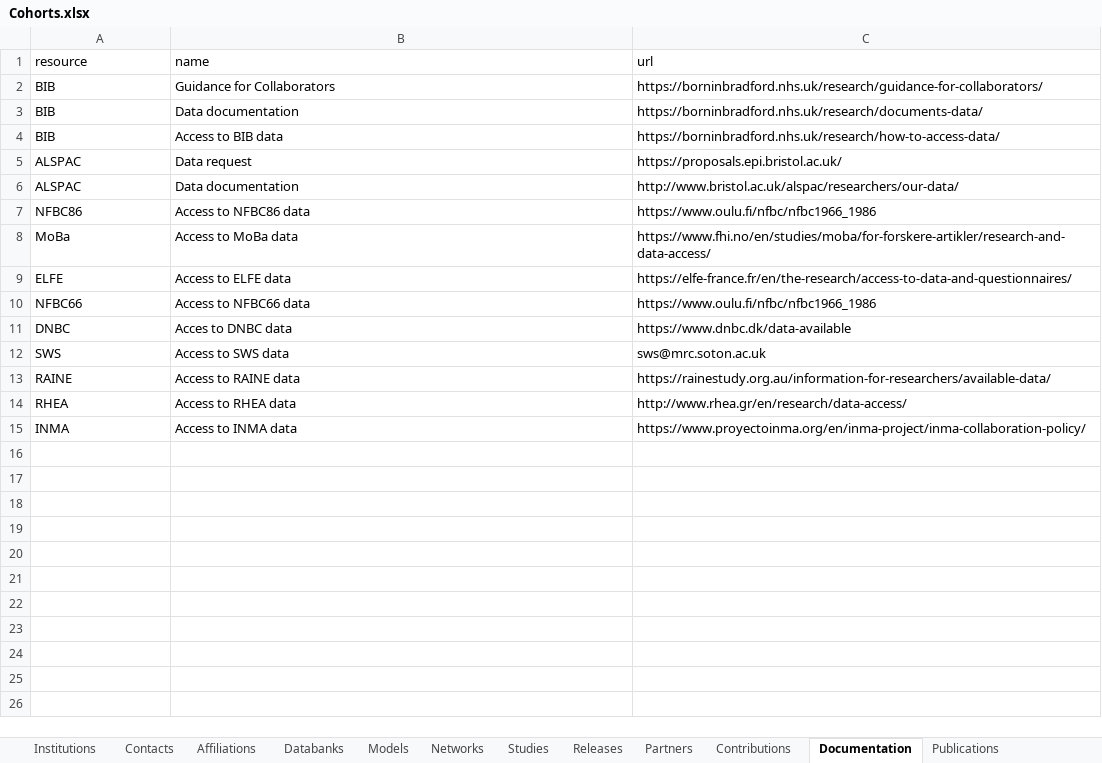
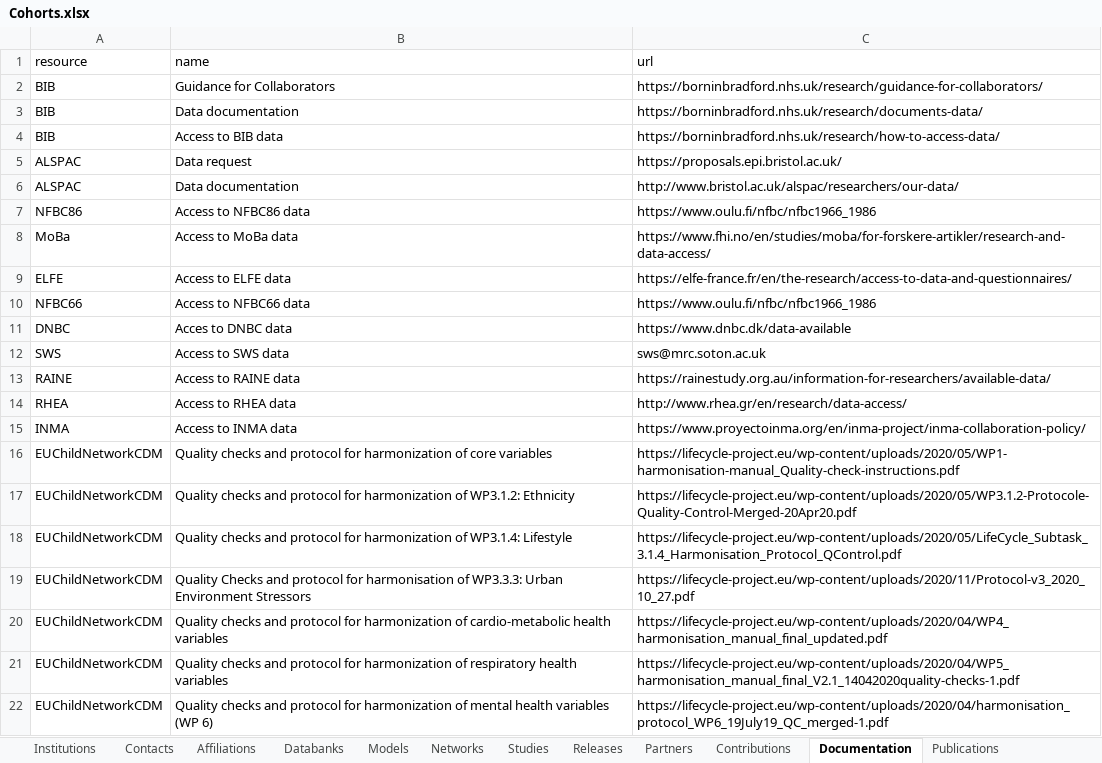
Before and after one commit to molgenis/molgenis-emx2, an Excel workbook: data/datacatalogue/Cohorts.xlsx, sheet Documentation, drawn as a sheet; values as stored, in another font and other column widths than the file's, no borders; the diff names each change by its address in the sheet, - before the commit and + after, or states it on an @@ line.

Commit message:
feat: expanded cohort catalogue contents

```diff
--- a/data/datacatalogue/Cohorts.xlsx (sheet Documentation)
+++ b/data/datacatalogue/Cohorts.xlsx (sheet Documentation)
+row 16: EUChildNetworkCDM | Quality checks and protocol for harmonization of core variables | https://lifecycle-project.eu/wp-content/uploads/2020/05/WP1-harmonisation-manual_Quality-check-instructions.pdf
+row 17: EUChildNetworkCDM | Quality checks and protocol for harmonization of WP3.1.2: Ethnicity | https://lifecycle-project.eu/wp-content/uploads/2020/05/WP3.1.2-Protocole-Quality-Control-Merged-20Apr20.pdf
+row 18: EUChildNetworkCDM | Quality checks and protocol for harmonization of WP3.1.4: Lifestyle | https://lifecycle-project.eu/wp-content/uploads/2020/05/LifeCycle_Subtask_3.1.4_Harmonisation_Protocol_QControl.pdf
+row 19: EUChildNetworkCDM | Quality Checks and protocol for harmonisation of WP3.3.3: Urban Environment Stressors | https://lifecycle-project.eu/wp-content/uploads/2020/11/Protocol-v3_2020_10_27.pdf
+row 20: EUChildNetworkCDM | Quality checks and protocol for harmonization of cardio-metabolic health variables | https://lifecycle-project.eu/wp-content/uploads/2020/04/WP4_harmonisation_manual_final_updated.pdf
+row 21: EUChildNetworkCDM | Quality checks and protocol for harmonization of respiratory health variables | https://lifecycle-project.eu/wp-content/uploads/2020/04/WP5_harmonisation_manual_final_V2.1_14042020quality-checks-1.pdf
+row 22: EUChildNetworkCDM | Quality checks and protocol for harmonization of mental health variables (WP 6) | https://lifecycle-project.eu/wp-content/uploads/2020/04/harmonisation_protocol_WP6_19July19_QC_merged-1.pdf
```
Also changed, not shown: sheet Databanks, sheet Institutions, sheet Partners, sheet Models, sheet Networks, sheet Releases, 4 more sheets, data/datacatalogue/Conception.xlsx, data/datacatalogue/_datacatalogue_schema.xlsx, 10 other files.
